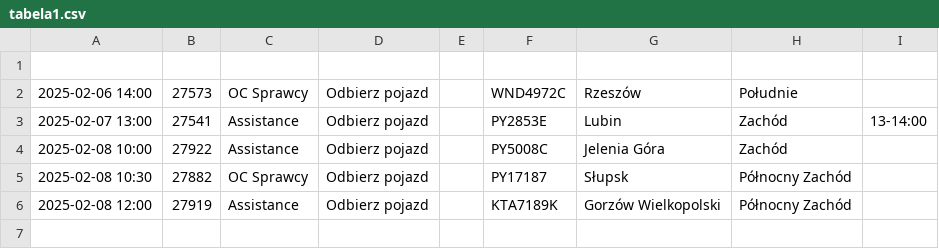
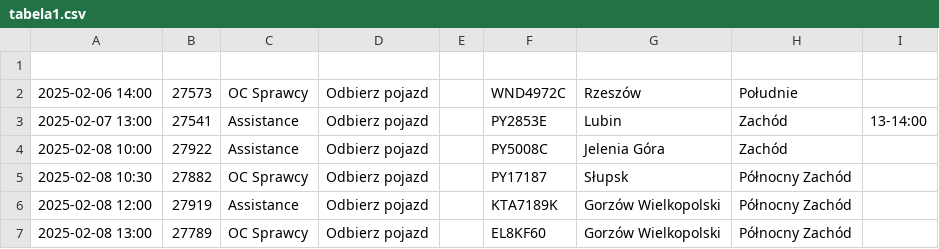
Before and after one commit to chojnacky/chojnacky.github.io, a CSV file: tabela1.csv, drawn as a sheet; the diff names each change by its address in the sheet, - before the commit and + after, or states it on an @@ line.

Commit message:
Dodanie lub aktualizacja pliku tabela1.csv

```diff
--- a/tabela1.csv
+++ b/tabela1.csv
+row 7: 2025-02-08 13:00 | 27789 | OC Sprawcy | Odbierz pojazd |  | EL8KF60 | Gorzów Wielkopolski | Północny Zachód
```
